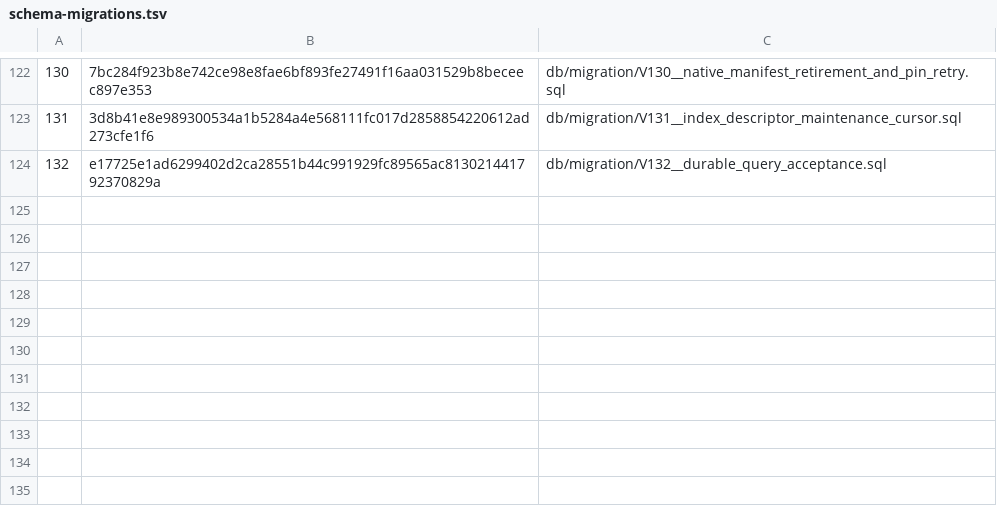
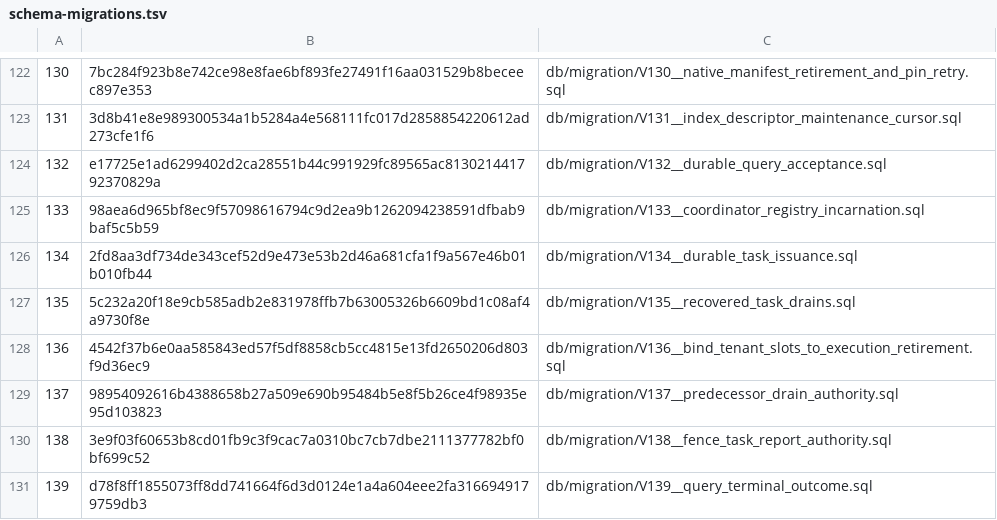
Before and after one commit to pangrova-io/pangrova, a TSV file: pangrova-schema-migrations/src/main/resources/META-INF/pangrova/schema-migrations.tsv, drawn as a sheet; only a part is shown, gaps mark what is left out; the diff names each change by its address in the sheet, - before the commit and + after, or states it on an @@ line.

Commit message:
feat(query): recover signed receipts after owner retirement

```diff
--- a/pangrova-schema-migrations/src/main/resources/META-INF/pangrova/schema-migrations.tsv
+++ b/pangrova-schema-migrations/src/main/resources/META-INF/pangrova/schema-migrations.tsv
+row 125: 133 | 98aea6d965bf8ec9f57098616794c9d2ea9b1262094238591dfbab9baf5c5b59 | db/migration/V133__coordinator_registry_incarnation.sql
+row 126: 134 | 2fd8aa3df734de343cef52d9e473e53b2d46a681cfa1f9a567e46b01b010fb44 | db/migration/V134__durable_task_issuance.sql
+row 127: 135 | 5c232a20f18e9cb585adb2e831978ffb7b63005326b6609bd1c08af4a9730f8e | db/migration/V135__recovered_task_drains.sql
+row 128: 136 | 4542f37b6e0aa585843ed57f5df8858cb5cc4815e13fd2650206d803f9d36ec9 | db/migration/V136__bind_tenant_slots_to_execution_retirement.sql
+row 129: 137 | 98954092616b4388658b27a509e690b95484b5e8f5b26ce4f98935e95d103823 | db/migration/V137__predecessor_drain_authority.sql
+row 130: 138 | 3e9f03f60653b8cd01fb9c3f9cac7a0310bc7cb7dbe2111377782bf0bf699c52 | db/migration/V138__fence_task_report_authority.sql
+row 131: 139 | d78f8ff1855073ff8dd741664f6d3d0124e1a4a604eee2fa3166949179759db3 | db/migration/V139__query_terminal_outcome.sql
```
Also changed, not shown: 31 other files.
